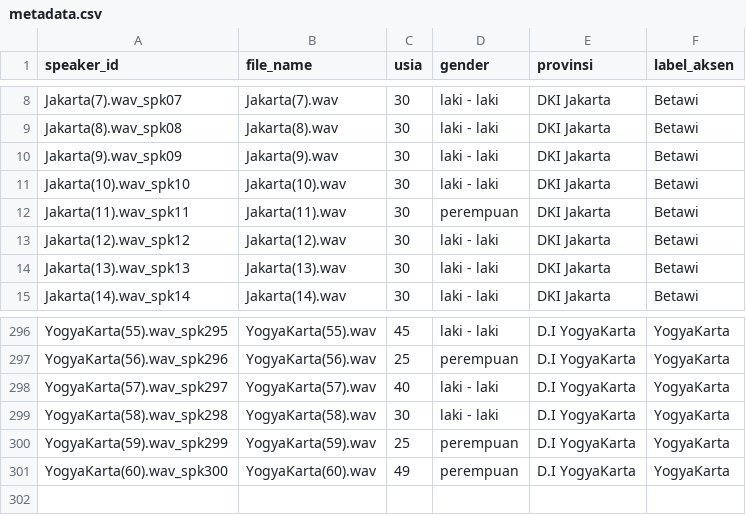
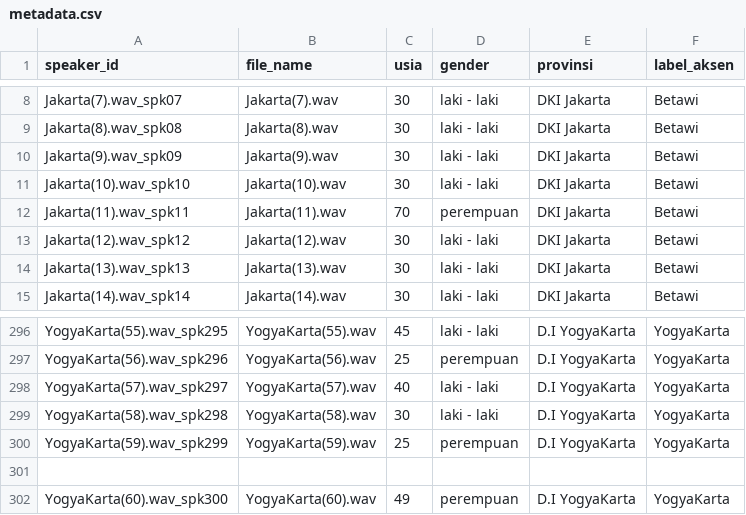
Before and after one commit to dwitunjung411-ai/Accent_Recognation, a CSV file: metadata.csv, drawn as a sheet; only a part is shown, gaps mark what is left out.

Commit message:
Update metadata.csv

```diff
--- a/metadata.csv
+++ b/metadata.csv
@@ -11,3 +11,3 @@ Jakarta(9).wav_spk09,Jakarta(9).wav,30,laki - laki,DKI Jakarta,Betawi
 Jakarta(10).wav_spk10,Jakarta(10).wav,30,laki - laki,DKI Jakarta,Betawi
-Jakarta(11).wav_spk11,Jakarta(11).wav,30,perempuan,DKI Jakarta,Betawi
+Jakarta(11).wav_spk11,Jakarta(11).wav,70,perempuan,DKI Jakarta,Betawi
 Jakarta(12).wav_spk12,Jakarta(12).wav,30,laki - laki,DKI Jakarta,Betawi
@@ -300,2 +300,3 @@ YogyaKarta(58).wav_spk298,YogyaKarta(58).wav,30,laki - laki,D.I YogyaKarta,Yogya
 YogyaKarta(59).wav_spk299,YogyaKarta(59).wav,25,perempuan,D.I YogyaKarta,YogyaKarta
+
 YogyaKarta(60).wav_spk300,YogyaKarta(60).wav,49,perempuan,D.I YogyaKarta,YogyaKarta
```
